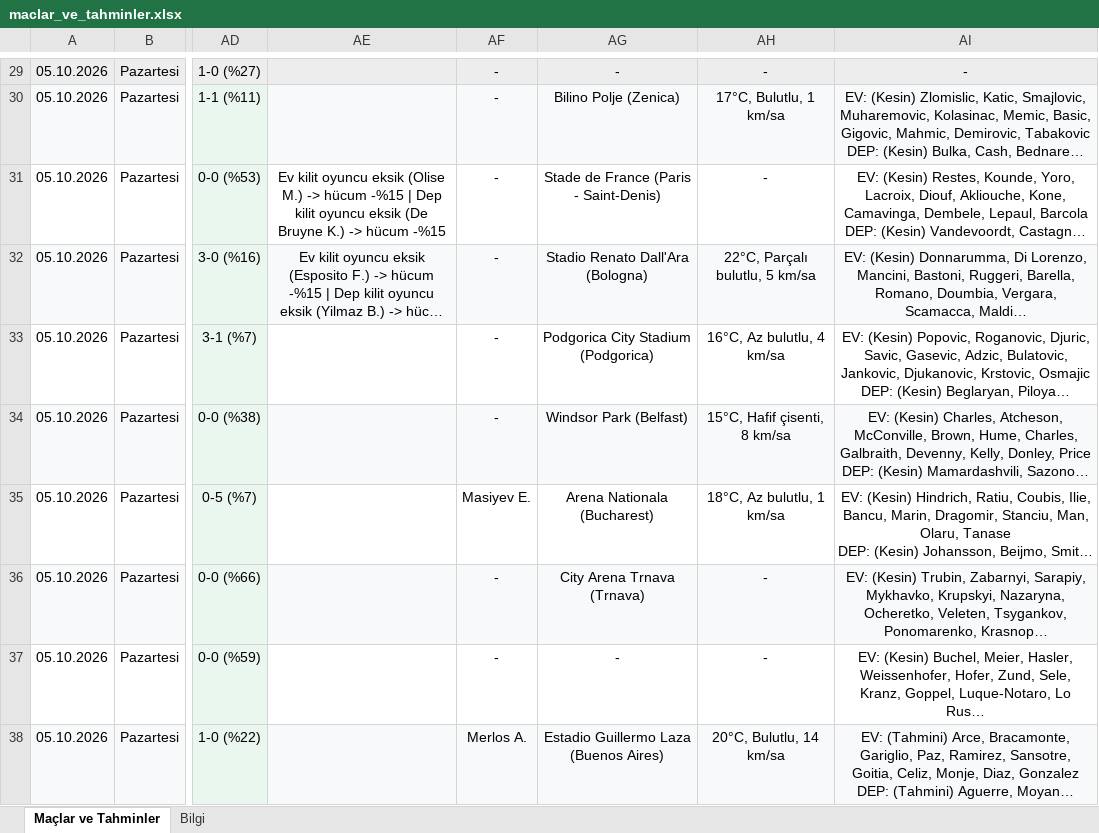
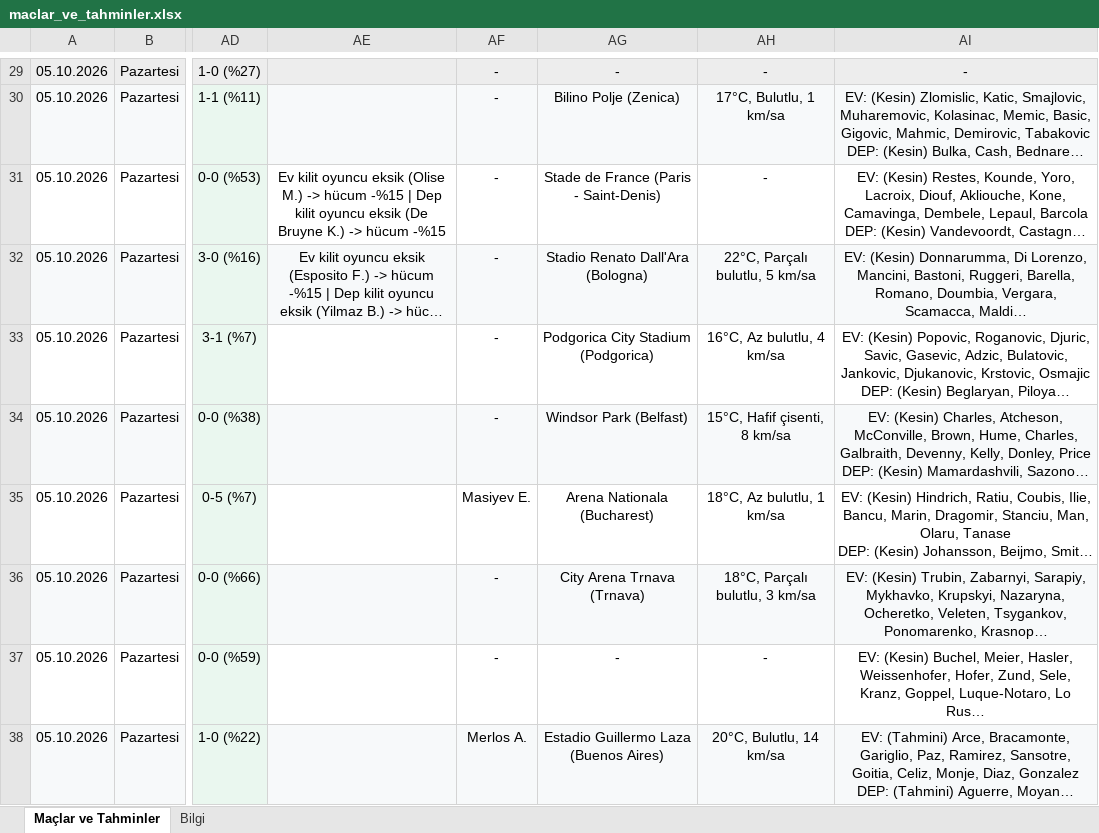
Before and after one commit to degerserranur-ops/futbol-tahmin, an Excel workbook: maclar_ve_tahminler.xlsx, sheet Maçlar ve Tahminler, drawn as a sheet; only a part is shown, gaps mark what is left out; long unchanged cells end in …; values as stored, in another font and other column widths than the file's, no borders; the diff names each change by its address in the sheet, - before the commit and + after, or states it on an @@ line.

```diff
--- a/maclar_ve_tahminler.xlsx (sheet Maçlar ve Tahminler)
+++ b/maclar_ve_tahminler.xlsx (sheet Maçlar ve Tahminler)
-AH36: -
+AH36: 18°C, Parçalı bulutlu, 3 km/sa
```
Also changed, not shown: sheet Bilgi.
